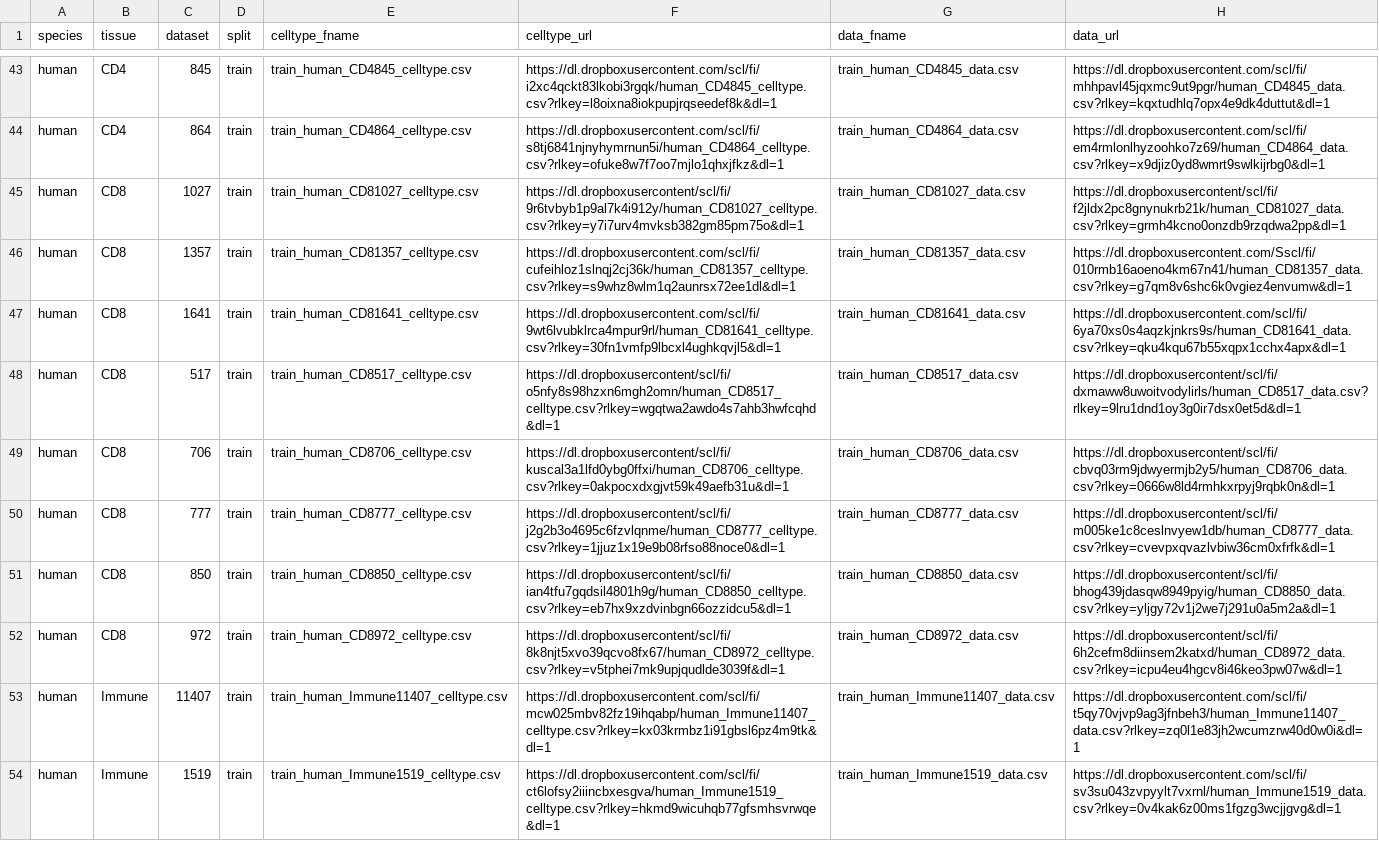
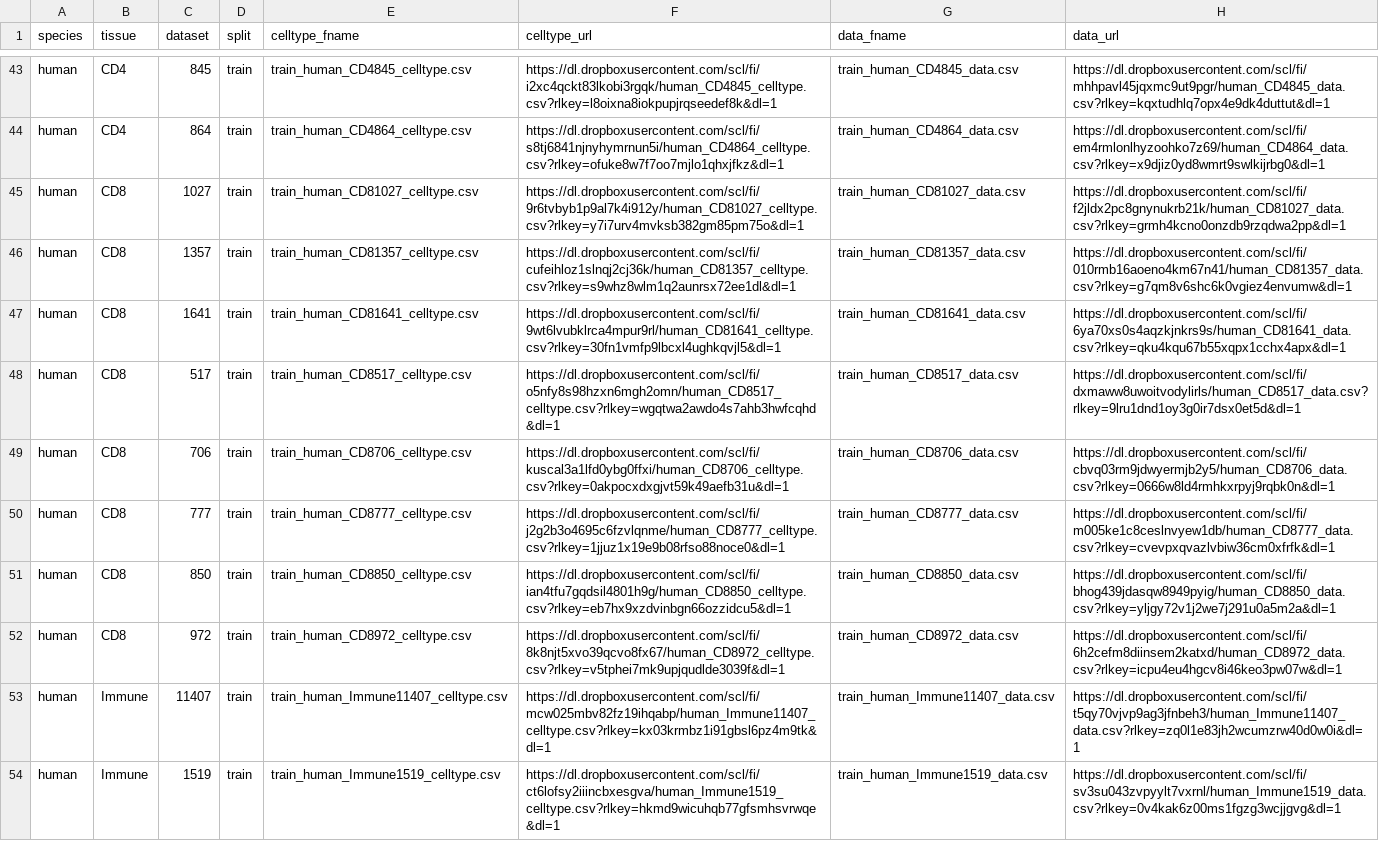
Before and after one commit to OmicsML/dance, a CSV file: dance/metadata/scdeepsort.csv, drawn as a sheet; only a part is shown, gaps mark what is left out.

Commit message:
fix urls

```diff
--- a/dance/metadata/scdeepsort.csv
+++ b/dance/metadata/scdeepsort.csv
@@ -44,10 +44,10 @@ human,CD4,845,train,train_human_CD4845_celltype.csv,https://dl.dropboxuserconten
 human,CD4,864,train,train_human_CD4864_celltype.csv,https://dl.dropboxusercontent.com/scl/fi/s8tj6841njnyhymrnun5i/human_CD4864_celltype.csv?rlkey=ofuke8w7f7oo7mjlo1qhxjfkz&dl=1,train_human_CD4864_data.csv,https://dl.dropboxusercontent.com/scl/fi/em4rmlonlhyzoohko7z69/human_CD4864_data.csv?rlkey=x9djiz0yd8wmrt9swlkijrbg0&dl=1
-human,CD8,1027,train,train_human_CD81027_celltype.csv,https://dl.dropboxusercontent/scl/fi/9r6tvbyb1p9al7k4i912y/human_CD81027_celltype.csv?rlkey=y7i7urv4mvksb382gm85pm75o&dl=1,train_human_CD81027_data.csv,https://dl.dropboxusercontent/scl/fi/f2jldx2pc8gnynukrb21k/human_CD81027_data.csv?rlkey=grmh4kcno0onzdb9rzqdwa2pp&dl=1
-human,CD8,1357,train,train_human_CD81357_celltype.csv,https://dl.dropboxusercontent.com/scl/fi/cufeihloz1slnqj2cj36k/human_CD81357_celltype.csv?rlkey=s9whz8wlm1q2aunrsx72ee1dl&dl=1,train_human_CD81357_data.csv,https://dl.dropboxusercontent.com/Sscl/fi/010rmb16aoeno4km67n41/human_CD81357_data.csv?rlkey=g7qm8v6shc6k0vgiez4envumw&dl=1
+human,CD8,1027,train,train_human_CD81027_celltype.csv,https://dl.dropboxusercontent.com/scl/fi/9r6tvbyb1p9al7k4i912y/human_CD81027_celltype.csv?rlkey=y7i7urv4mvksb382gm85pm75o&dl=1,train_human_CD81027_data.csv,https://dl.dropboxusercontent.com/scl/fi/f2jldx2pc8gnynukrb21k/human_CD81027_data.csv?rlkey=grmh4kcno0onzdb9rzqdwa2pp&dl=1
+human,CD8,1357,train,train_human_CD81357_celltype.csv,https://dl.dropboxusercontent.com/scl/fi/cufeihloz1slnqj2cj36k/human_CD81357_celltype.csv?rlkey=s9whz8wlm1q2aunrsx72ee1dl&dl=1,train_human_CD81357_data.csv,https://dl.dropboxusercontent.com/scl/fi/010rmb16aoeno4km67n41/human_CD81357_data.csv?rlkey=g7qm8v6shc6k0vgiez4envumw&dl=1
 human,CD8,1641,train,train_human_CD81641_celltype.csv,https://dl.dropboxusercontent.com/scl/fi/9wt6lvubklrca4mpur9rl/human_CD81641_celltype.csv?rlkey=30fn1vmfp9lbcxl4ughkqvjl5&dl=1,train_human_CD81641_data.csv,https://dl.dropboxusercontent.com/scl/fi/6ya70xs0s4aqzkjnkrs9s/human_CD81641_data.csv?rlkey=qku4kqu67b55xqpx1cchx4apx&dl=1
-human,CD8,517,train,train_human_CD8517_celltype.csv,https://dl.dropboxusercontent/scl/fi/o5nfy8s98hzxn6mgh2omn/human_CD8517_celltype.csv?rlkey=wgqtwa2awdo4s7ahb3hwfcqhd&dl=1,train_human_CD8517_data.csv,https://dl.dropboxusercontent/scl/fi/dxmaww8uwoitvodylirls/human_CD8517_data.csv?rlkey=9lru1dnd1oy3g0ir7dsx0et5d&dl=1
-human,CD8,706,train,train_human_CD8706_celltype.csv,https://dl.dropboxusercontent/scl/fi/kuscal3a1lfd0ybg0ffxi/human_CD8706_celltype.csv?rlkey=0akpocxdxgjvt59k49aefb31u&dl=1,train_human_CD8706_data.csv,https://dl.dropboxusercontent/scl/fi/cbvq03rm9jdwyermjb2y5/human_CD8706_data.csv?rlkey=0666w8ld4rmhkxrpyj9rqbk0n&dl=1
-human,CD8,777,train,train_human_CD8777_celltype.csv,https://dl.dropboxusercontent/scl/fi/j2g2b3o4695c6fzvlqnme/human_CD8777_celltype.csv?rlkey=1jjuz1x19e9b08rfso88noce0&dl=1,train_human_CD8777_data.csv,https://dl.dropboxusercontent/scl/fi/m005ke1c8ceslnvyew1db/human_CD8777_data.csv?rlkey=cvevpxqvazlvbiw36cm0xfrfk&dl=1
-human,CD8,850,train,train_human_CD8850_celltype.csv,https://dl.dropboxusercontent/scl/fi/ian4tfu7gqdsil4801h9g/human_CD8850_celltype.csv?rlkey=eb7hx9xzdvinbgn66ozzidcu5&dl=1,train_human_CD8850_data.csv,https://dl.dropboxusercontent/scl/fi/bhog439jdasqw8949pyig/human_CD8850_data.csv?rlkey=yljgy72v1j2we7j291u0a5m2a&dl=1
-human,CD8,972,train,train_human_CD8972_celltype.csv,https://dl.dropboxusercontent/scl/fi/8k8njt5xvo39qcvo8fx67/human_CD8972_celltype.csv?rlkey=v5tphei7mk9upjqudlde3039f&dl=1,train_human_CD8972_data.csv,https://dl.dropboxusercontent/scl/fi/6h2cefm8diinsem2katxd/human_CD8972_data.csv?rlkey=icpu4eu4hgcv8i46keo3pw07w&dl=1
+human,CD8,517,train,train_human_CD8517_celltype.csv,https://dl.dropboxusercontent.com/scl/fi/o5nfy8s98hzxn6mgh2omn/human_CD8517_celltype.csv?rlkey=wgqtwa2awdo4s7ahb3hwfcqhd&dl=1,train_human_CD8517_data.csv,https://dl.dropboxusercontent.com/scl/fi/dxmaww8uwoitvodylirls/human_CD8517_data.csv?rlkey=9lru1dnd1oy3g0ir7dsx0et5d&dl=1
+human,CD8,706,train,train_human_CD8706_celltype.csv,https://dl.dropboxusercontent.com/scl/fi/kuscal3a1lfd0ybg0ffxi/human_CD8706_celltype.csv?rlkey=0akpocxdxgjvt59k49aefb31u&dl=1,train_human_CD8706_data.csv,https://dl.dropboxusercontent.com/scl/fi/cbvq03rm9jdwyermjb2y5/human_CD8706_data.csv?rlkey=0666w8ld4rmhkxrpyj9rqbk0n&dl=1
+human,CD8,777,train,train_human_CD8777_celltype.csv,https://dl.dropboxusercontent.com/scl/fi/j2g2b3o4695c6fzvlqnme/human_CD8777_celltype.csv?rlkey=1jjuz1x19e9b08rfso88noce0&dl=1,train_human_CD8777_data.csv,https://dl.dropboxusercontent.com/scl/fi/m005ke1c8ceslnvyew1db/human_CD8777_data.csv?rlkey=cvevpxqvazlvbiw36cm0xfrfk&dl=1
+human,CD8,850,train,train_human_CD8850_celltype.csv,https://dl.dropboxusercontent.com/scl/fi/ian4tfu7gqdsil4801h9g/human_CD8850_celltype.csv?rlkey=eb7hx9xzdvinbgn66ozzidcu5&dl=1,train_human_CD8850_data.csv,https://dl.dropboxusercontent.com/scl/fi/bhog439jdasqw8949pyig/human_CD8850_data.csv?rlkey=yljgy72v1j2we7j291u0a5m2a&dl=1
+human,CD8,972,train,train_human_CD8972_celltype.csv,https://dl.dropboxusercontent.com/scl/fi/8k8njt5xvo39qcvo8fx67/human_CD8972_celltype.csv?rlkey=v5tphei7mk9upjqudlde3039f&dl=1,train_human_CD8972_data.csv,https://dl.dropboxusercontent.com/scl/fi/6h2cefm8diinsem2katxd/human_CD8972_data.csv?rlkey=icpu4eu4hgcv8i46keo3pw07w&dl=1
 human,Immune,11407,train,train_human_Immune11407_celltype.csv,https://dl.dropboxusercontent.com/scl/fi/mcw025mbv82fz19ihqabp/human_Immune11407_celltype.csv?rlkey=kx03krmbz1i91gbsl6pz4m9tk&dl=1,train_human_Immune11407_data.csv,https://dl.dropboxusercontent.com/scl/fi/t5qy70vjvp9ag3jfnbeh3/human_Immune11407_data.csv?rlkey=zq0l1e83jh2wcumzrw40d0w0i&dl=1
```
